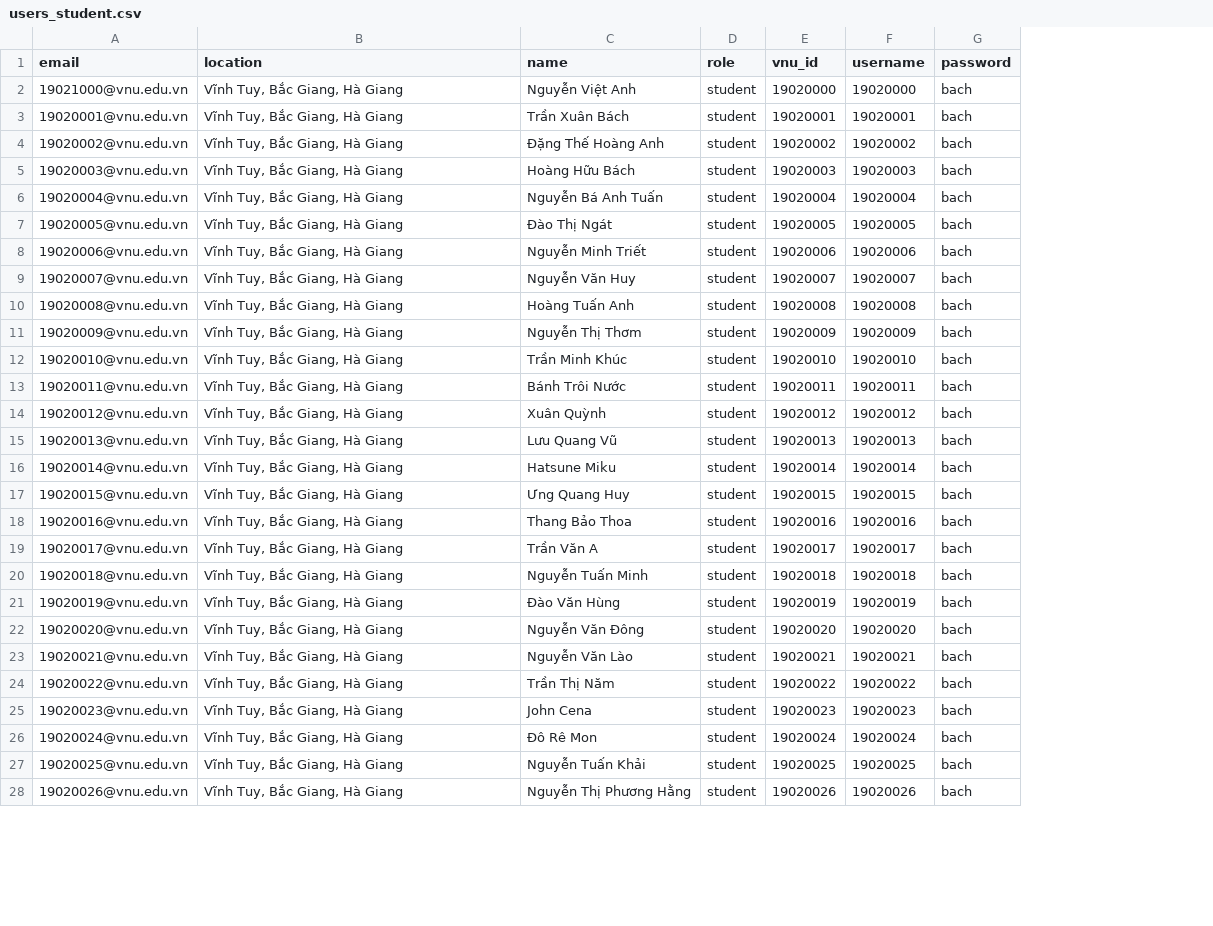
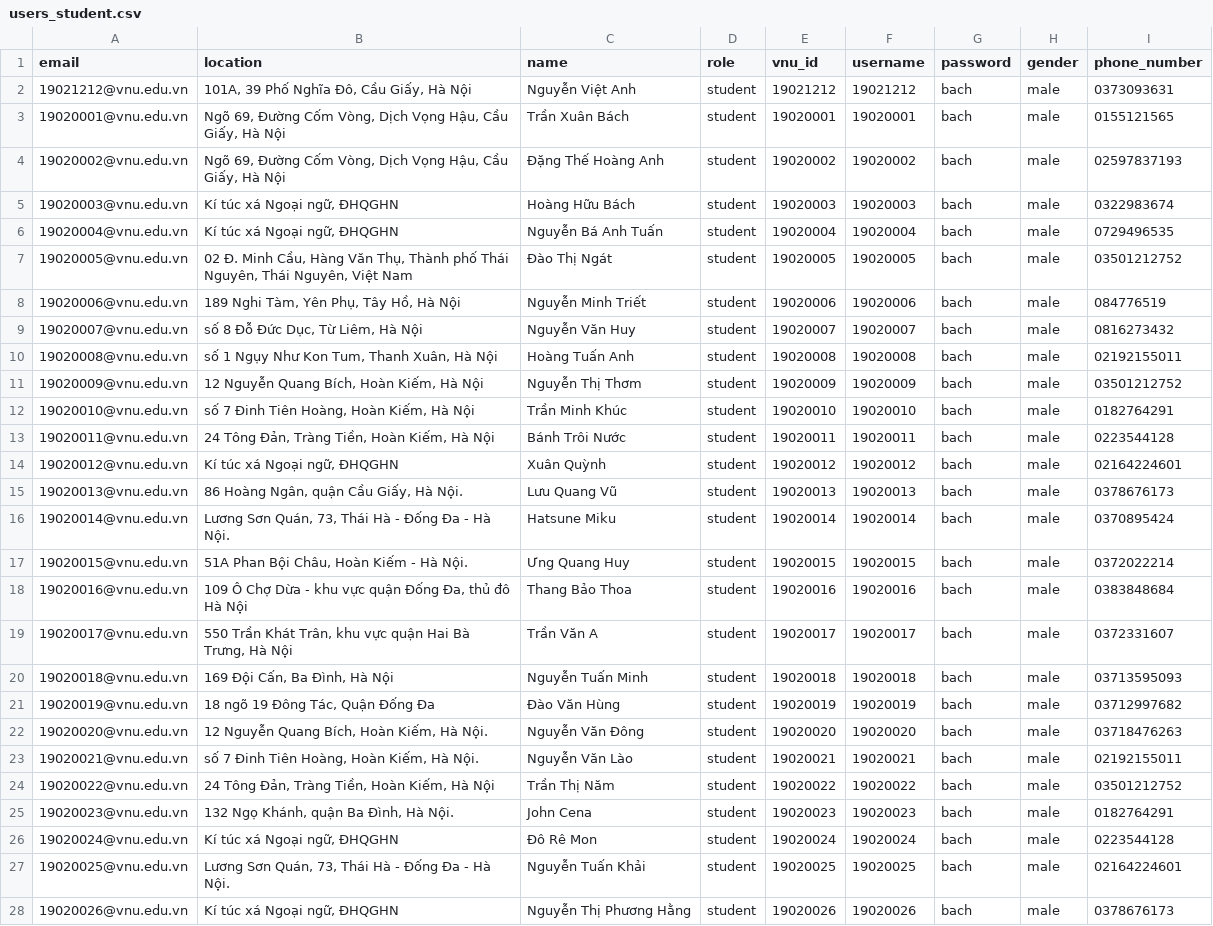
Before and after one commit to miaht94/Student-Management, a CSV file: SampleData/users_student.csv, drawn as a sheet; only a part is shown; the diff covers the shown part only; the diff names each change by its address in the sheet, - before the commit and + after, or states it on an @@ line.

Commit message:
[Sample Data] Update Sample data

```diff
--- a/SampleData/users_student.csv
+++ b/SampleData/users_student.csv
+column H (gender), rows 2-28: all male
+column I (phone_number), rows 2-28: 0373093631 | 0155121565 | 02597837193 | 0322983674 | 0729496535 | 03501212752 | 084776519 | 0816273432 | 02192155011 | 03501212752 | 0182764291 | 0223544128 | 02164224601 | 0378676173 | 0370895424 | 0372022214 | 0383848684 | 0372331607 | 03713595093 | 03712997682 | 03718476263 | 02192155011 | 03501212752 | 0182764291 | 0223544128 | 02164224601 | 0378676173
-A2 (email): 19021000@vnu.edu.vn
+A2 (email): 19021212@vnu.edu.vn
-B2 (location): Vĩnh Tuy, Bắc Giang, Hà Giang
+B2 (location): 101A, 39 Phố Nghĩa Đô, Cầu Giấy, Hà Nội
-E2 (vnu_id): 19020000
+E2 (vnu_id): 19021212
-F2 (username): 19020000
+F2 (username): 19021212
-B3:B4 (location): Vĩnh Tuy, Bắc Giang, Hà Giang
+B3:B4 (location): Ngõ 69, Đường Cốm Vòng, Dịch Vọng Hậu, Cầu Giấy, Hà Nội
-B5:B6 (location): Vĩnh Tuy, Bắc Giang, Hà Giang
+B5:B6 (location): Kí túc xá Ngoại ngữ, ĐHQGHN
-B7 (location): Vĩnh Tuy, Bắc Giang, Hà Giang
+B7 (location): 02 Đ. Minh Cầu, Hàng Văn Thụ, Thành phố Thái Nguyên, Thái Nguyên, Việt Nam
-B8 (location): Vĩnh Tuy, Bắc Giang, Hà Giang
+B8 (location): 189 Nghi Tàm, Yên Phụ, Tây Hồ, Hà Nội
-B9 (location): Vĩnh Tuy, Bắc Giang, Hà Giang
+B9 (location): số 8 Đỗ Đức Dục, Từ Liêm, Hà Nội
-B10 (location): Vĩnh Tuy, Bắc Giang, Hà Giang
+B10 (location): số 1 Ngụy Như Kon Tum, Thanh Xuân, Hà Nội
-B11 (location): Vĩnh Tuy, Bắc Giang, Hà Giang
+B11 (location): 12 Nguyễn Quang Bích, Hoàn Kiếm, Hà Nội
-B12 (location): Vĩnh Tuy, Bắc Giang, Hà Giang
+B12 (location): số 7 Đinh Tiên Hoàng, Hoàn Kiếm, Hà Nội
-B13 (location): Vĩnh Tuy, Bắc Giang, Hà Giang
+B13 (location): 24 Tông Đản, Tràng Tiền, Hoàn Kiếm, Hà Nội
-B14 (location): Vĩnh Tuy, Bắc Giang, Hà Giang
+B14 (location): Kí túc xá Ngoại ngữ, ĐHQGHN
-B15 (location): Vĩnh Tuy, Bắc Giang, Hà Giang
+B15 (location): 86 Hoàng Ngân, quận Cầu Giấy, Hà Nội.
-B16 (location): Vĩnh Tuy, Bắc Giang, Hà Giang
+B16 (location): Lương Sơn Quán, 73, Thái Hà - Đống Đa - Hà Nội.
-B17 (location): Vĩnh Tuy, Bắc Giang, Hà Giang
+B17 (location): 51A Phan Bội Châu, Hoàn Kiếm - Hà Nội.
-B18 (location): Vĩnh Tuy, Bắc Giang, Hà Giang
+B18 (location): 109 Ô Chợ Dừa - khu vực quận Đống Đa, thủ đô Hà Nội
-B19 (location): Vĩnh Tuy, Bắc Giang, Hà Giang
+B19 (location): 550 Trần Khát Trân, khu vực quận Hai Bà Trưng, Hà Nội
-B20 (location): Vĩnh Tuy, Bắc Giang, Hà Giang
+B20 (location): 169 Đội Cấn, Ba Đình, Hà Nội
-B21 (location): Vĩnh Tuy, Bắc Giang, Hà Giang
+B21 (location): 18 ngõ 19 Đông Tác, Quận Đống Đa
-B22 (location): Vĩnh Tuy, Bắc Giang, Hà Giang
+B22 (location): 12 Nguyễn Quang Bích, Hoàn Kiếm, Hà Nội.
-B23 (location): Vĩnh Tuy, Bắc Giang, Hà Giang
+B23 (location): số 7 Đinh Tiên Hoàng, Hoàn Kiếm, Hà Nội.
-B24 (location): Vĩnh Tuy, Bắc Giang, Hà Giang
+B24 (location): 24 Tông Đản, Tràng Tiền, Hoàn Kiếm, Hà Nội
-B25 (location): Vĩnh Tuy, Bắc Giang, Hà Giang
+B25 (location): 132 Ngọ Khánh, quận Ba Đình, Hà Nội.
-B26 (location): Vĩnh Tuy, Bắc Giang, Hà Giang
+B26 (location): Kí túc xá Ngoại ngữ, ĐHQGHN
-B27 (location): Vĩnh Tuy, Bắc Giang, Hà Giang
+B27 (location): Lương Sơn Quán, 73, Thái Hà - Đống Đa - Hà Nội.
-B28 (location): Vĩnh Tuy, Bắc Giang, Hà Giang
+B28 (location): Kí túc xá Ngoại ngữ, ĐHQGHN
```
Also changed, not shown: 35 edited cells elsewhere in this file, SampleData/caclc4_classmember.csv, SampleData/int1001_score.csv, 9 other files.
